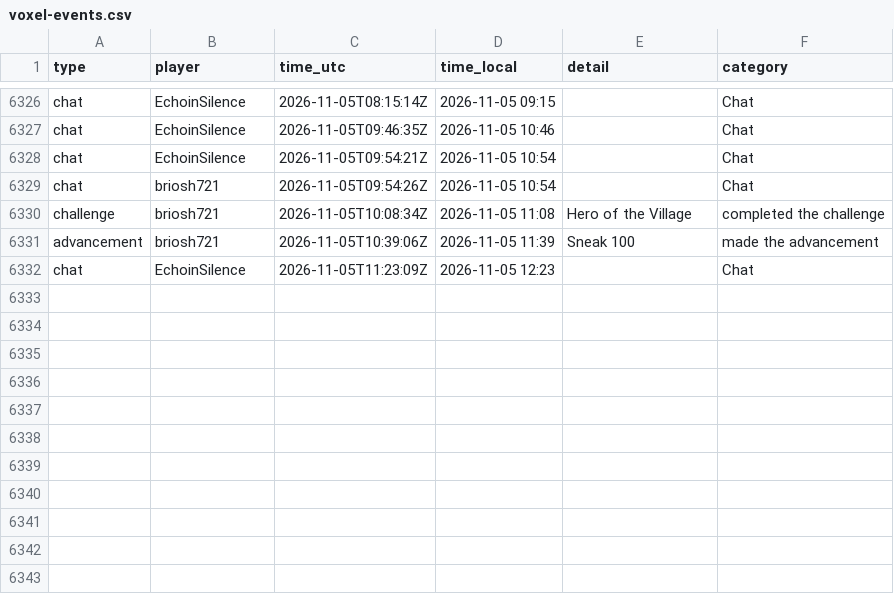
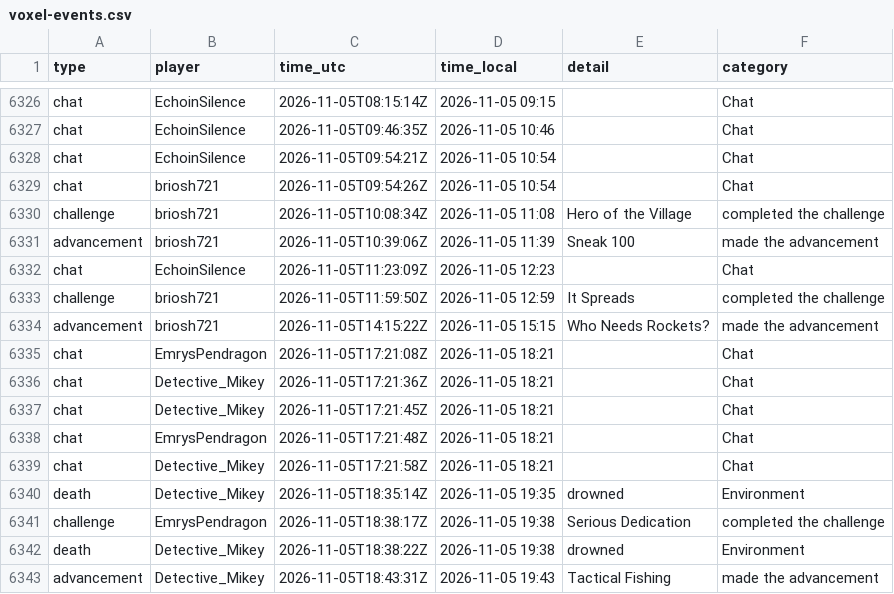
Before and after one commit to mathijsboogaert/Voxel, a CSV file: docs/data/voxel-events.csv, drawn as a sheet; only a part is shown, gaps mark what is left out.

```diff
--- a/docs/data/voxel-events.csv
+++ b/docs/data/voxel-events.csv
@@ -6332 +6332,12 @@ advancement,briosh721,2026-11-05T10:39:06Z,2026-11-05 11:39,Sneak 100,made the a
 chat,EchoinSilence,2026-11-05T11:23:09Z,2026-11-05 12:23,,Chat
+challenge,briosh721,2026-11-05T11:59:50Z,2026-11-05 12:59,It Spreads,completed the challenge
+advancement,briosh721,2026-11-05T14:15:22Z,2026-11-05 15:15,Who Needs Rockets?,made the advancement
+chat,EmrysPendragon,2026-11-05T17:21:08Z,2026-11-05 18:21,,Chat
+chat,Detective_Mikey,2026-11-05T17:21:36Z,2026-11-05 18:21,,Chat
+chat,Detective_Mikey,2026-11-05T17:21:45Z,2026-11-05 18:21,,Chat
+chat,EmrysPendragon,2026-11-05T17:21:48Z,2026-11-05 18:21,,Chat
+chat,Detective_Mikey,2026-11-05T17:21:58Z,2026-11-05 18:21,,Chat
+death,Detective_Mikey,2026-11-05T18:35:14Z,2026-11-05 19:35,drowned,Environment
+challenge,EmrysPendragon,2026-11-05T18:38:17Z,2026-11-05 19:38,Serious Dedication,completed the challenge
+death,Detective_Mikey,2026-11-05T18:38:22Z,2026-11-05 19:38,drowned,Environment
+advancement,Detective_Mikey,2026-11-05T18:43:31Z,2026-11-05 19:43,Tactical Fishing,made the advancement
```
Also changed, not shown: docs/data/afk-history.csv, docs/data/voxel-hourly.csv, 4 other files.
